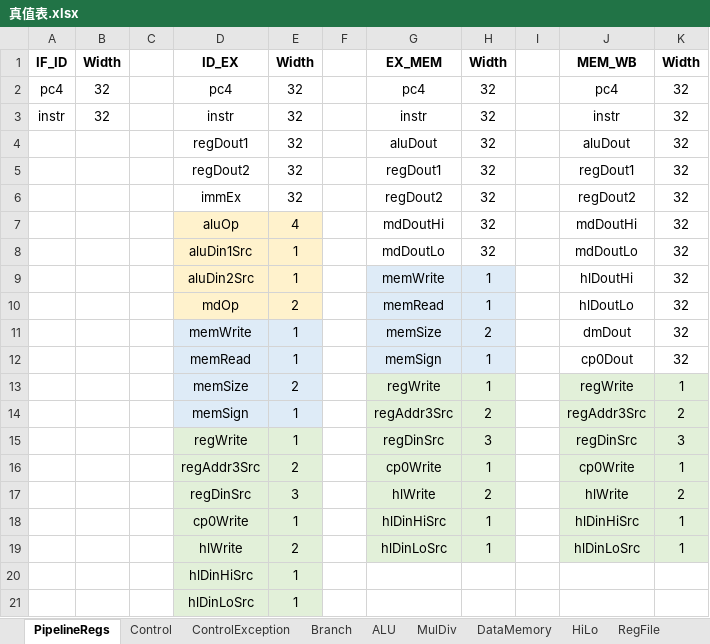
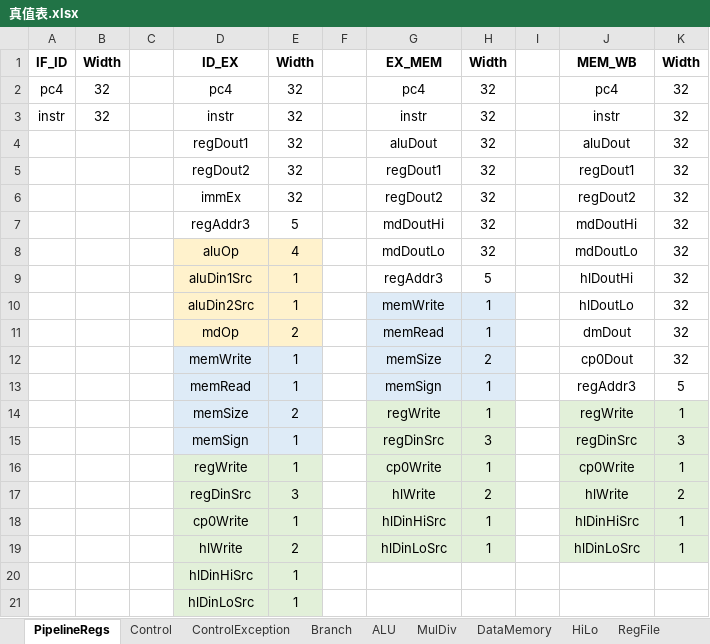
Before and after one commit to ClubieDong/MIPS-CPU, an Excel workbook: 真值表.xlsx, sheet PipelineRegs, drawn as a sheet; values as stored, in another font and other column widths than the file's, no borders; removed rows and columns are numbered as before the commit, all else as after; the diff names each change by its address in the sheet, - before the commit and + after, or states it on an @@ line.

```diff
--- a/真值表.xlsx (sheet PipelineRegs)
+++ b/真值表.xlsx (sheet PipelineRegs)
-D7: aluOp
+D7: regAddr3
-D7:E7 fill: #FFF2CC
+D7:E7 fill: none
-E7: 4
+E7: 5
-D8: aluDin1Src
+D8: aluOp
-E8: 1
+E8: 4
+row 9:  |  |  | aluDin1Src | 1 |  | regAddr3 | 5 |  | hlDoutHi | 32
-J10: hlDoutHi
+J10: hlDoutLo
-J11: hlDoutLo
+J11: dmDout
-J12: dmDout
+J12: cp0Dout
-J13: cp0Dout
+J13: regAddr3
-K13: 32
+K13: 5
-row 14:  |  |  | memSign | 1 |  | regAddr3Src | 2 |  | regAddr3Src | 2
-D15: regWrite
+D15: memSign
-D15:E15 fill: #E2F0D9
+D15:E15 fill: #DEEBF7
-D16: regAddr3Src
+D16: regWrite
-E16: 2
+E16: 1
```
Also changed, not shown: sheet RegFile, sheet Control, 8 other files.
